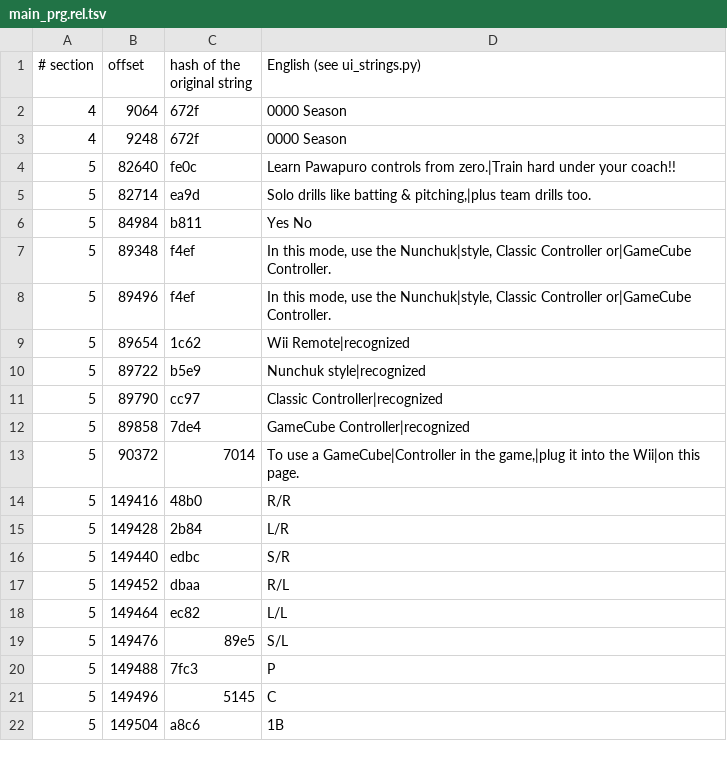
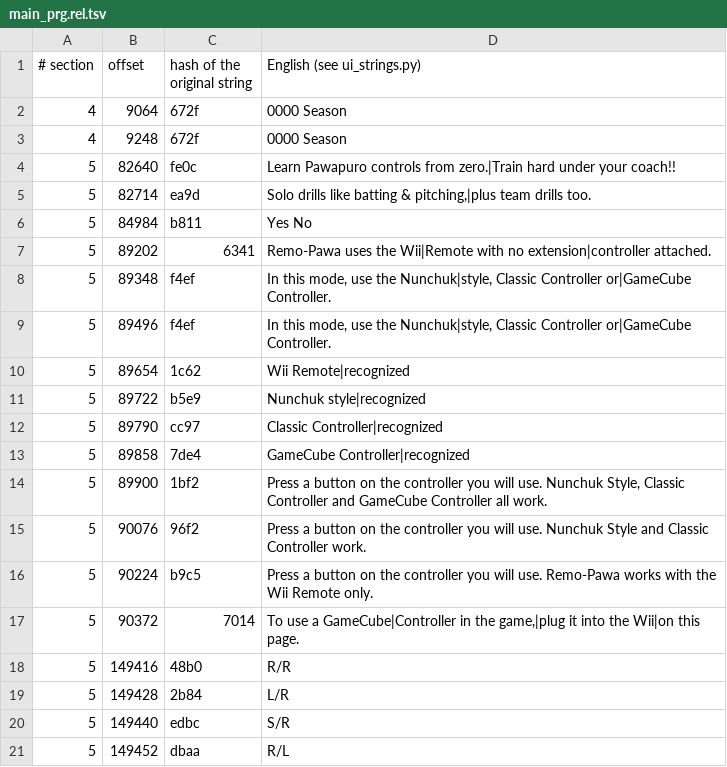
Before and after one commit to ogura-connection/Pawapros15-tools, a TSV file: translation/strings/main_prg.rel.tsv, drawn as a sheet; only a part is shown; the shorter side is filled out with more unchanged rows.

```diff
--- a/translation/strings/main_prg.rel.tsv
+++ b/translation/strings/main_prg.rel.tsv
@@ -6,2 +6,3 @@
 5	84984	b811	Yes     No
+5	89202	6341	Remo-Pawa uses the Wii|Remote with no extension|controller attached.
 5	89348	f4ef	In this mode, use the Nunchuk|style, Classic Controller or|GameCube Controller.
@@ -12,2 +13,5 @@
 5	89858	7de4	GameCube Controller|recognized
+5	89900	1bf2	Press a button on the     controller you will use.  Nunchuk Style, Classic    Controller and GameCube   Controller all work.
+5	90076	96f2	Press a button on the     controller you will use.  Nunchuk Style and         Classic Controller work.
+5	90224	b9c5	Press a button on the     controller you will use.  Remo-Pawa works with the  Wii Remote only.
 5	90372	7014	To use a GameCube|Controller in the game,|plug it into the Wii|on this page.
```
Also changed, not shown: translation/strings/pn_fa.rel.tsv, translation/strings/sct_a_sy.rel.tsv, 4 other files.
